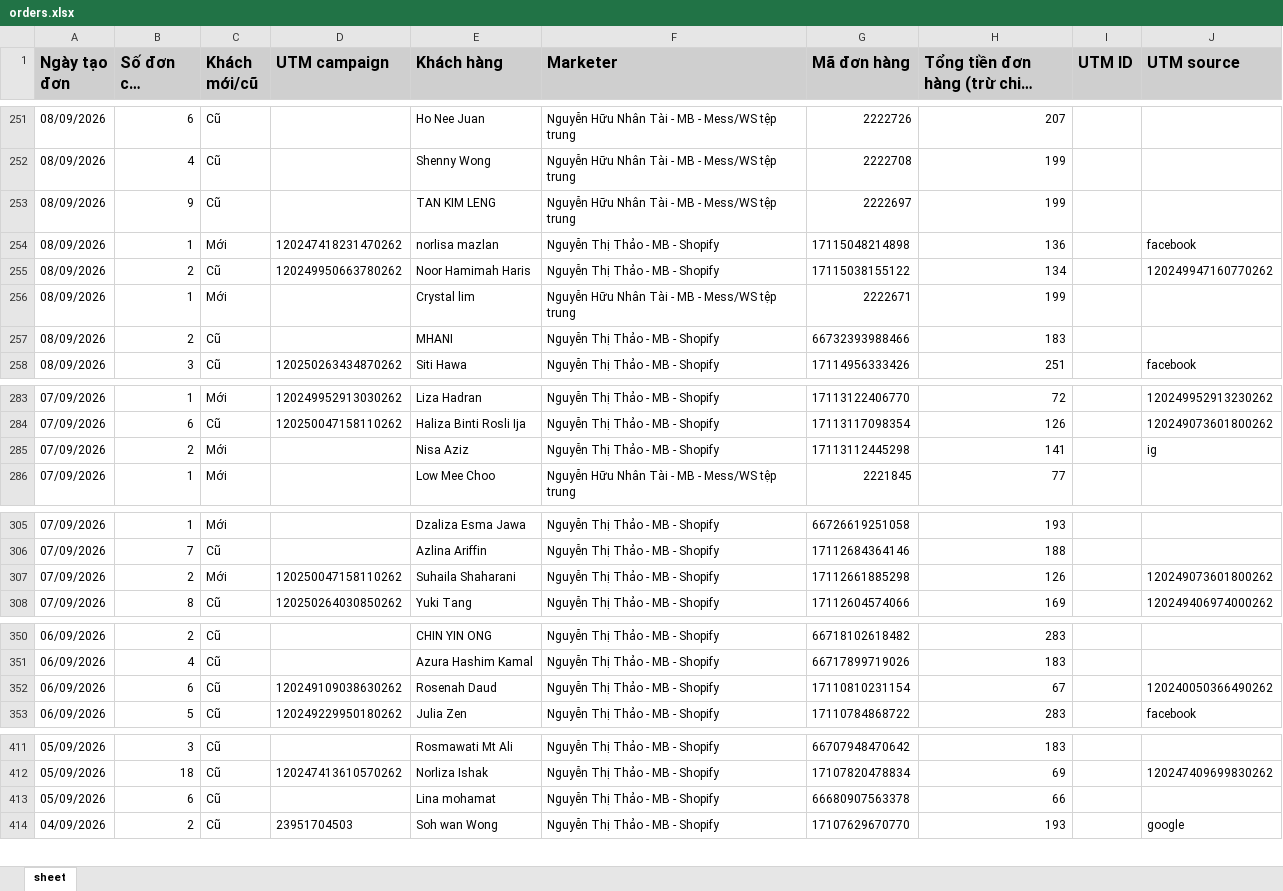
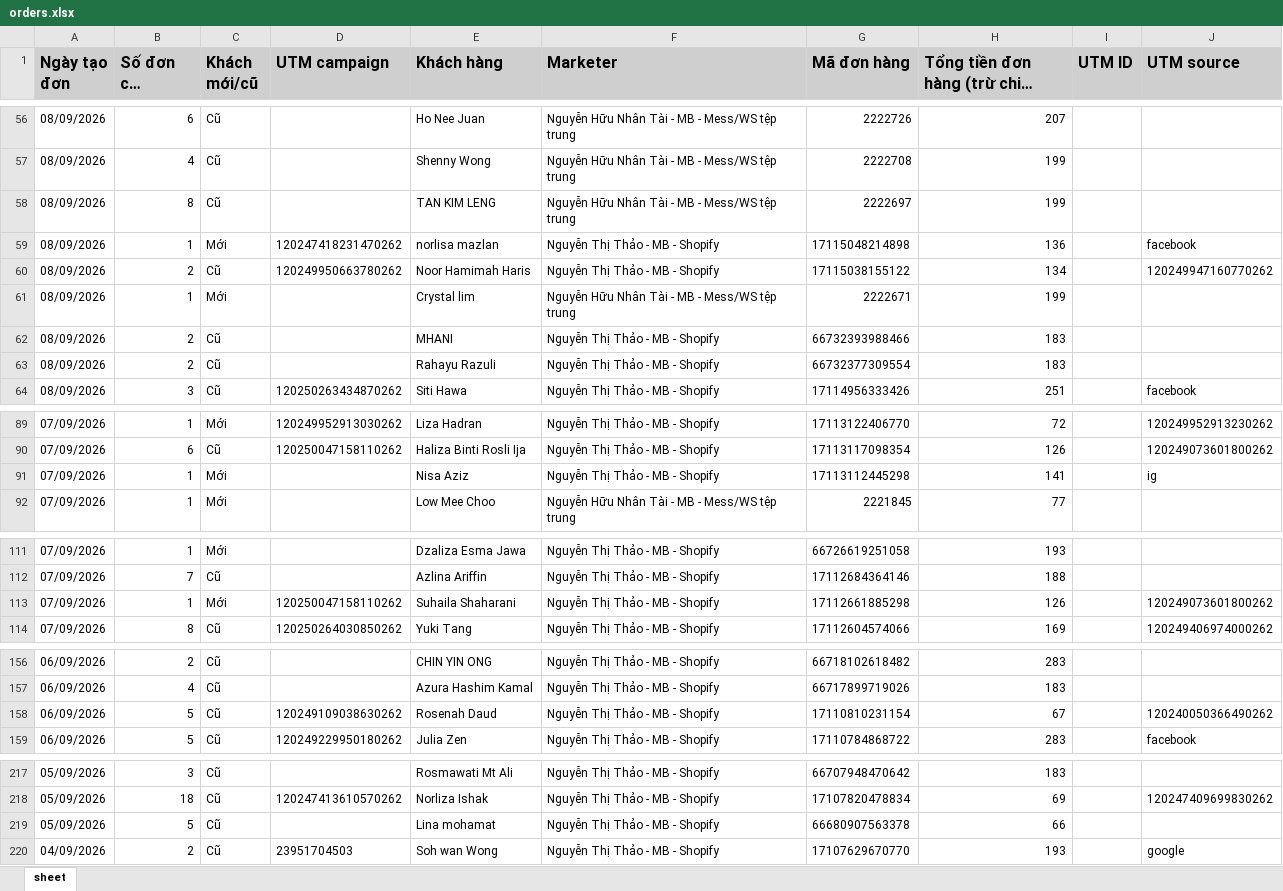
Before and after one commit to NHNT1001/data, an Excel workbook: orders.xlsx, sheet sheet, drawn as a sheet; only a part is shown, gaps mark what is left out; long unchanged cells end in …; values as stored, in another font and other column widths than the file's, no borders; addresses are those after the commit; the diff covers the shown part only; the diff names each change by its address in the sheet, - before the commit and + after, or states it on an @@ line.

```diff
--- a/orders.xlsx (sheet sheet)
+++ b/orders.xlsx (sheet sheet)
-B58 (Số đơn của khách): 9
+B58 (Số đơn của khách): 8
+row 63: 08/09/2026 | 2 | Cũ |  | Rahayu Razuli | Nguyễn Thị Thảo - MB - Shopify | 66732377309554 | 183
-B91 (Số đơn của khách): 2
+B91 (Số đơn của khách): 1
-B113 (Số đơn của khách): 2
+B113 (Số đơn của khách): 1
-B158 (Số đơn của khách): 6
+B158 (Số đơn của khách): 5
-B219 (Số đơn của khách): 6
+B219 (Số đơn của khách): 5
```
Also changed, not shown: 195 removed rows and 9 edited cells elsewhere in this sheet, DATA-Mess-WS-tệp-trung-1917455875136727.xlsx, DATA-SHOPIFY-907645362729233.xlsx.
